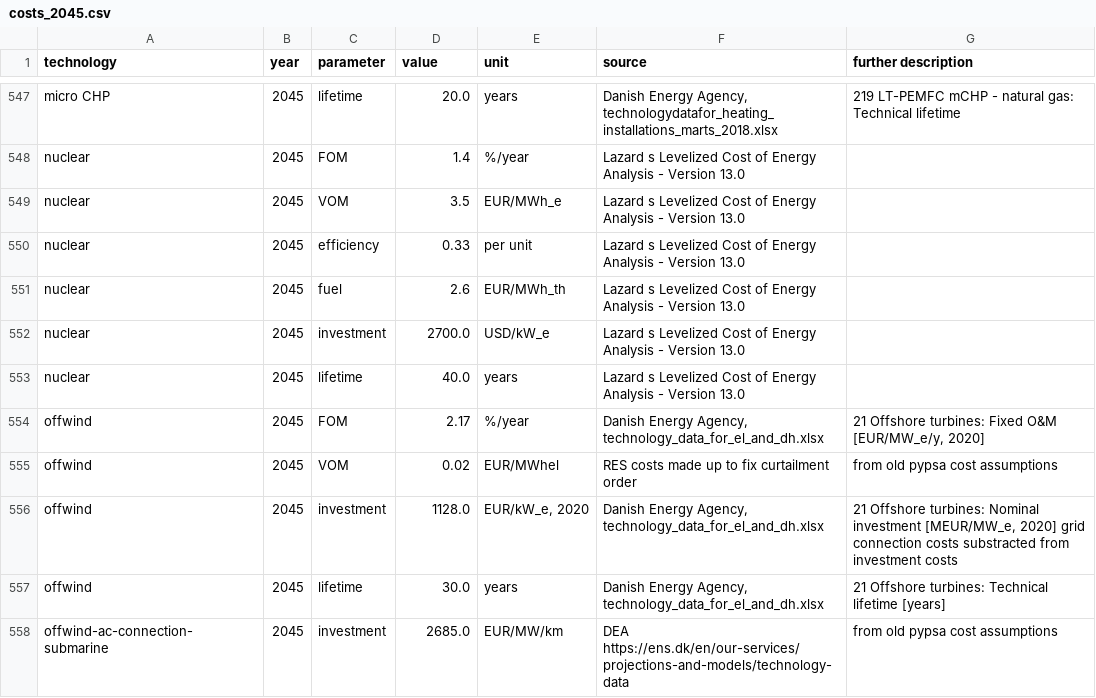
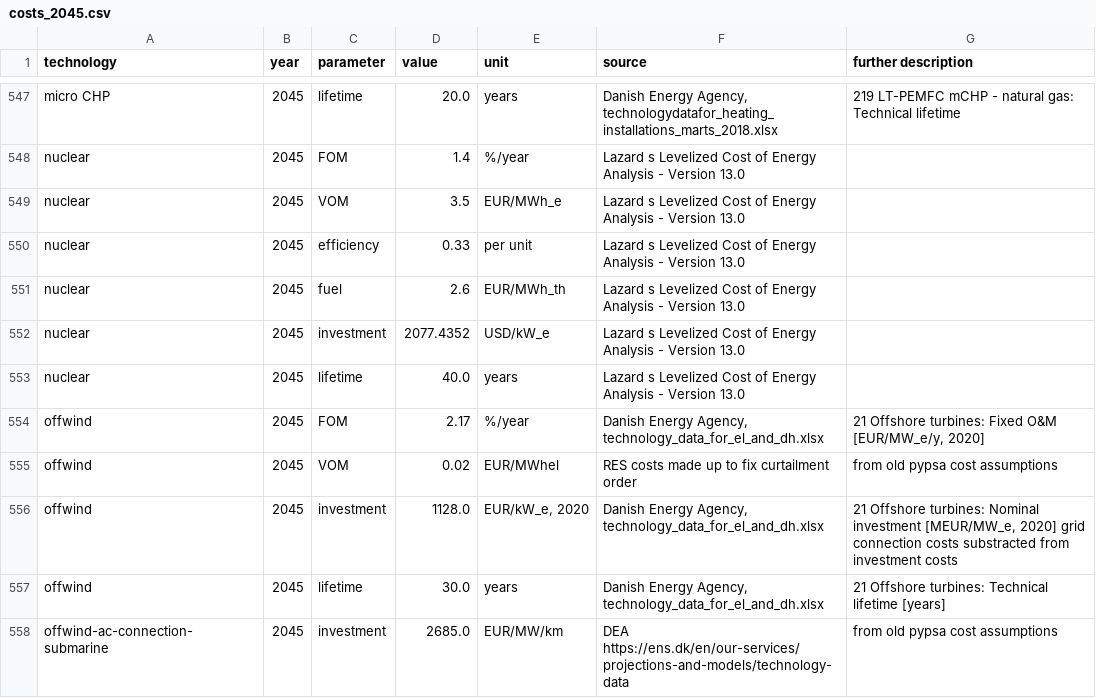
Before and after one commit to pik-piam/PyPSA-China-PIK, a CSV file: resources/data/costs/default/costs_2045.csv, drawn as a sheet; only a part is shown, gaps mark what is left out.

```diff
--- a/resources/data/costs/default/costs_2045.csv
+++ b/resources/data/costs/default/costs_2045.csv
@@ -551,3 +551,3 @@ nuclear,2045,efficiency,0.33,per unit,Lazard s Levelized Cost of Energy Analysis
 nuclear,2045,fuel,2.6,EUR/MWh_th,Lazard s Levelized Cost of Energy Analysis - Version 13.0,
-nuclear,2045,investment,2700.0,USD/kW_e,Lazard s Levelized Cost of Energy Analysis - Version 13.0,
+nuclear,2045,investment,2077.4352,USD/kW_e,Lazard s Levelized Cost of Energy Analysis - Version 13.0,
 nuclear,2045,lifetime,40.0,years,Lazard s Levelized Cost of Energy Analysis - Version 13.0,
```
Also changed, not shown: resources/data/costs/default/costs_2035.csv, resources/data/costs/default/costs_2040.csv, 8 other files.
